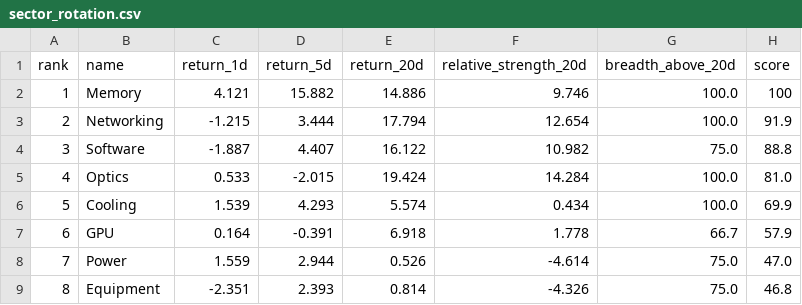
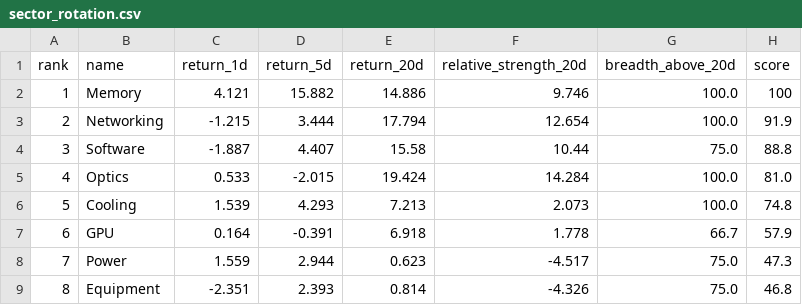
Before and after one commit to CharlesSunDATA/data_analyst_financial-report, a CSV file: data/sector_rotation.csv, drawn as a sheet.

```diff
--- a/data/sector_rotation.csv
+++ b/data/sector_rotation.csv
@@ -3,7 +3,7 @@ rank,name,return_1d,return_5d,return_20d,relative_strength_20d,breadth_above_20d
 2,Networking,-1.215,3.444,17.794,12.654,100.0,91.9
-3,Software,-1.887,4.407,16.122,10.982,75.0,88.8
+3,Software,-1.887,4.407,15.58,10.44,75.0,88.8
 4,Optics,0.533,-2.015,19.424,14.284,100.0,81.0
-5,Cooling,1.539,4.293,5.574,0.434,100.0,69.9
+5,Cooling,1.539,4.293,7.213,2.073,100.0,74.8
 6,GPU,0.164,-0.391,6.918,1.778,66.7,57.9
-7,Power,1.559,2.944,0.526,-4.614,75.0,47.0
+7,Power,1.559,2.944,0.623,-4.517,75.0,47.3
 8,Equipment,-2.351,2.393,0.814,-4.326,75.0,46.8
```
Also changed, not shown: data/watchlist.csv, 4 other files.
